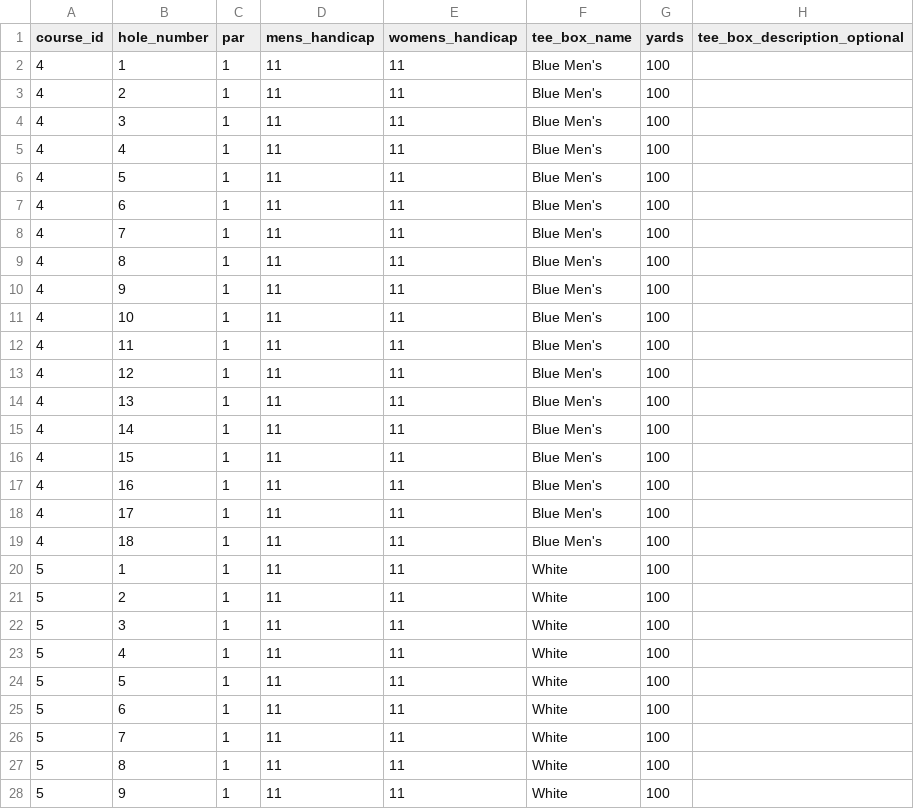
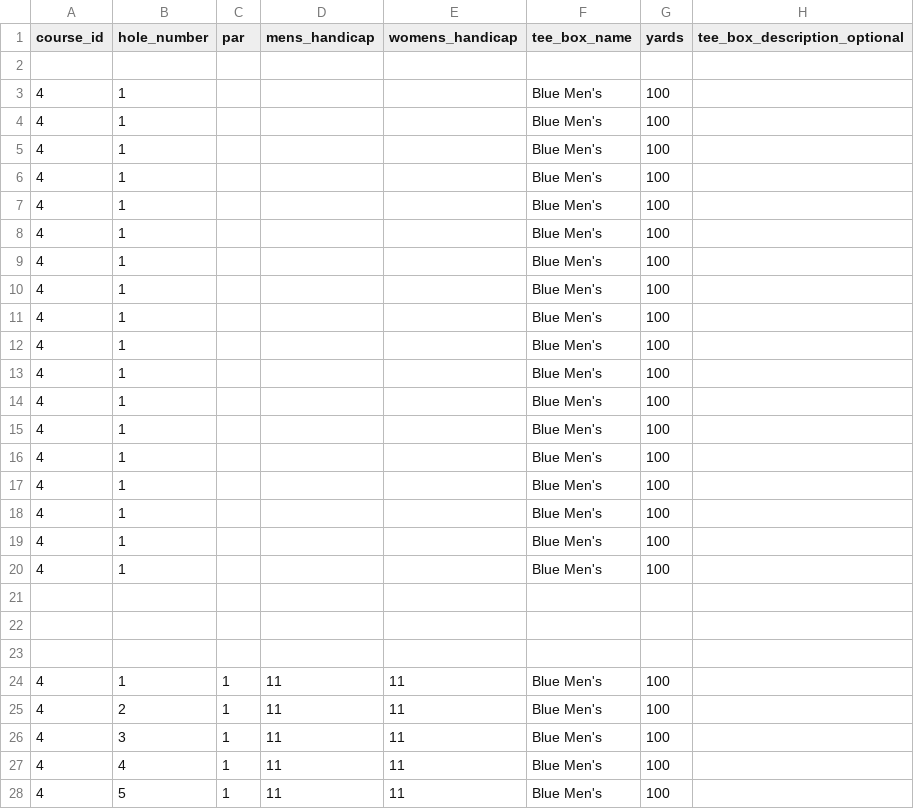
Before and after one commit to ryany1004/ezgolfleague, a CSV file: lib/import_data/brunswick_course_holes.csv, drawn as a sheet; only a part is shown; the shorter side is filled out with more unchanged rows; the diff names each change by its address in the sheet, - before the commit and + after, or states it on an @@ line.

Commit message:
updated tournament data

```diff
--- a/lib/import_data/brunswick_course_holes.csv
+++ b/lib/import_data/brunswick_course_holes.csv
+row 2: (empty)
+row 3: 4 | 1 |  |  |  | Blue Men's | 100
+row 4: 4 | 1 |  |  |  | Blue Men's | 100
+row 5: 4 | 1 |  |  |  | Blue Men's | 100
+row 6: 4 | 1 |  |  |  | Blue Men's | 100
+row 7: 4 | 1 |  |  |  | Blue Men's | 100
+row 8: 4 | 1 |  |  |  | Blue Men's | 100
+row 9: 4 | 1 |  |  |  | Blue Men's | 100
+row 10: 4 | 1 |  |  |  | Blue Men's | 100
+row 11: 4 | 1 |  |  |  | Blue Men's | 100
+row 12: 4 | 1 |  |  |  | Blue Men's | 100
+row 13: 4 | 1 |  |  |  | Blue Men's | 100
+row 14: 4 | 1 |  |  |  | Blue Men's | 100
+row 15: 4 | 1 |  |  |  | Blue Men's | 100
+row 16: 4 | 1 |  |  |  | Blue Men's | 100
+row 17: 4 | 1 |  |  |  | Blue Men's | 100
+row 18: 4 | 1 |  |  |  | Blue Men's | 100
+row 19: 4 | 1 |  |  |  | Blue Men's | 100
+row 20: 4 | 1 |  |  |  | Blue Men's | 100
+row 21: (empty)
+row 22: (empty)
+row 23: (empty)
```
Also changed, not shown: lib/import_data/13.csv, lib/import_data/14.csv, 4 other files.
